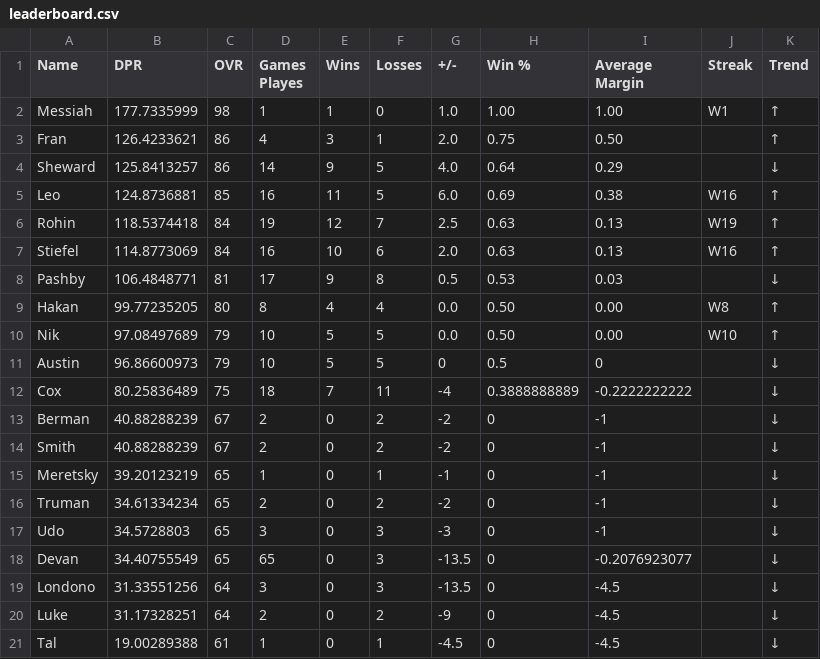
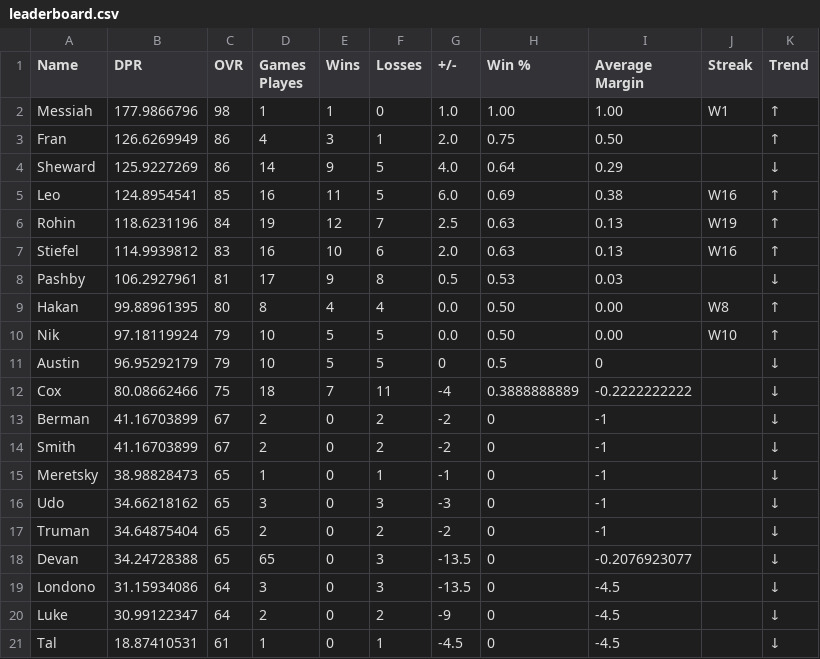
Before and after one commit to adamstiefel06/dpong-leaderboard, a CSV file: leaderboard.csv, drawn as a sheet.

```diff
--- a/leaderboard.csv
+++ b/leaderboard.csv
@@ -1,21 +1,21 @@
 Name,DPR,OVR,Games Playes,Wins,Losses,+/-,Win %,Average Margin,Streak,Trend
-Messiah,177.7335999,98,1,1,0,1.0,1.00,1.00,W1,↑
-Fran,126.4233621,86,4,3,1,2.0,0.75,0.50,,↑
-Sheward,125.8413257,86,14,9,5,4.0,0.64,0.29,,↓
-Leo,124.8736881,85,16,11,5,6.0,0.69,0.38,W16,↑
-Rohin,118.5374418,84,19,12,7,2.5,0.63,0.13,W19,↑
-Stiefel,114.8773069,84,16,10,6,2.0,0.63,0.13,W16,↑
-Pashby,106.4848771,81,17,9,8,0.5,0.53,0.03,,↓
-Hakan,99.77235205,80,8,4,4,0.0,0.50,0.00,W8,↑
-Nik,97.08497689,79,10,5,5,0.0,0.50,0.00,W10,↑
-Austin,96.86600973,79,10,5,5,0,0.5,0,,↓
-Cox,80.25836489,75,18,7,11,-4,0.3888888889,-0.2222222222,,↓
-Berman,40.88288239,67,2,0,2,-2,0,-1,,↓
-Smith,40.88288239,67,2,0,2,-2,0,-1,,↓
-Meretsky,39.20123219,65,1,0,1,-1,0,-1,,↓
-Truman,34.61334234,65,2,0,2,-2,0,-1,,↓
-Udo,34.5728803,65,3,0,3,-3,0,-1,,↓
-Devan,34.40755549,65,65,0,3,-13.5,0,-0.2076923077,,↓
-Londono,31.33551256,64,3,0,3,-13.5,0,-4.5,,↓
-Luke,31.17328251,64,2,0,2,-9,0,-4.5,,↓
-Tal,19.00289388,61,1,0,1,-4.5,0,-4.5,,↓
+Messiah,177.9866796,98,1,1,0,1.0,1.00,1.00,W1,↑
+Fran,126.6269949,86,4,3,1,2.0,0.75,0.50,,↑
+Sheward,125.9227269,86,14,9,5,4.0,0.64,0.29,,↓
+Leo,124.8954541,85,16,11,5,6.0,0.69,0.38,W16,↑
+Rohin,118.6231196,84,19,12,7,2.5,0.63,0.13,W19,↑
+Stiefel,114.9939812,83,16,10,6,2.0,0.63,0.13,W16,↑
+Pashby,106.2927961,81,17,9,8,0.5,0.53,0.03,,↓
+Hakan,99.88961395,80,8,4,4,0.0,0.50,0.00,W8,↑
+Nik,97.18119924,79,10,5,5,0.0,0.50,0.00,W10,↑
+Austin,96.95292179,79,10,5,5,0,0.5,0,,↓
+Cox,80.08662466,75,18,7,11,-4,0.3888888889,-0.2222222222,,↓
+Berman,41.16703899,67,2,0,2,-2,0,-1,,↓
+Smith,41.16703899,67,2,0,2,-2,0,-1,,↓
+Meretsky,38.98828473,65,1,0,1,-1,0,-1,,↓
+Udo,34.66218162,65,3,0,3,-3,0,-1,,↓
+Truman,34.64875404,65,2,0,2,-2,0,-1,,↓
+Devan,34.24728388,65,65,0,3,-13.5,0,-0.2076923077,,↓
+Londono,31.15934086,64,3,0,3,-13.5,0,-4.5,,↓
+Luke,30.99122347,64,2,0,2,-9,0,-4.5,,↓
+Tal,18.87410531,61,1,0,1,-4.5,0,-4.5,,↓
```
